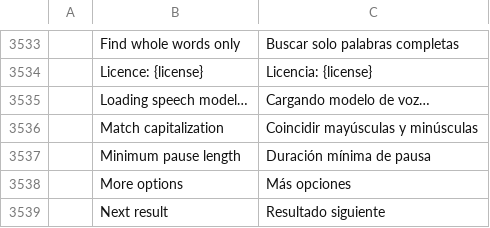
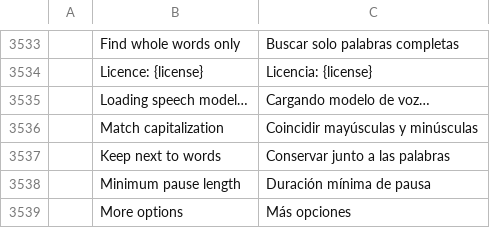
Before and after one commit to AKANAKEN/FilmCraft, a TSV file: crates/ui-egui/src/i18n/es.tsv, drawn as a sheet; only a part is shown, gaps mark what is left out; the shorter side is filled out with more unchanged rows; the diff names each change by its address in the sheet, - before the commit and + after, or states it on an @@ line.

```diff
--- a/crates/ui-egui/src/i18n/es.tsv
+++ b/crates/ui-egui/src/i18n/es.tsv
+row 3537:  | Keep next to words | Conservar junto a las palabras
```
Also changed, not shown: crates/ui-egui/src/i18n/ja.tsv, crates/ui-egui/src/i18n/zh-cn.tsv, 8 other files.
